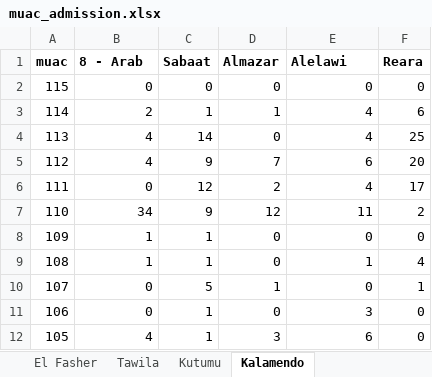
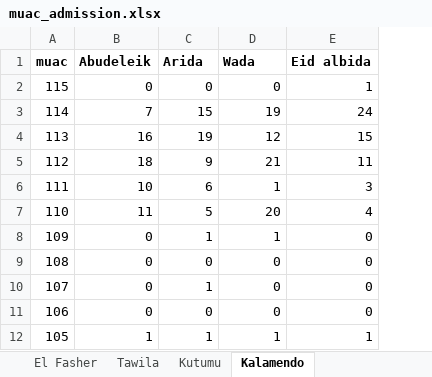
Before and after one commit to nutriverse/squeacr, an Excel workbook: data-raw/cmam/muac_admission.xlsx, sheet Kalamendo, drawn as a sheet; only a part is shown; values as stored, in another font and other column widths than the file's, no borders; the diff covers the shown part only; the diff names each change by its address in the sheet, - before the commit and + after, or states it on an @@ line.

```diff
--- a/data-raw/cmam/muac_admission.xlsx (sheet Kalamendo)
+++ b/data-raw/cmam/muac_admission.xlsx (sheet Kalamendo)
-column F (Reara), rows 2-12: 0 | 6 | 25 | 20 | 17 | 2 | 0 | 4 | 1 | 0 | 0
-B1: 8 - Arab
+B1: Abudeleik
-C1: Sabaat
+C1: Arida
-D1: Almazar
+D1: Wada
-E1: Alelawi
+E1: Eid albida
-E2 (Eid albida): 0
+E2 (Eid albida): 1
-B3 (Abudeleik): 2
+B3 (Abudeleik): 7
-C3 (Arida): 1
+C3 (Arida): 15
-D3 (Wada): 1
+D3 (Wada): 19
-E3 (Eid albida): 4
+E3 (Eid albida): 24
-B4 (Abudeleik): 4
+B4 (Abudeleik): 16
-C4 (Arida): 14
+C4 (Arida): 19
-D4 (Wada): 0
+D4 (Wada): 12
-E4 (Eid albida): 4
+E4 (Eid albida): 15
-B5 (Abudeleik): 4
+B5 (Abudeleik): 18
-D5 (Wada): 7
+D5 (Wada): 21
-E5 (Eid albida): 6
+E5 (Eid albida): 11
-B6 (Abudeleik): 0
+B6 (Abudeleik): 10
-C6 (Arida): 12
+C6 (Arida): 6
-D6 (Wada): 2
+D6 (Wada): 1
-E6 (Eid albida): 4
+E6 (Eid albida): 3
-B7 (Abudeleik): 34
+B7 (Abudeleik): 11
-C7 (Arida): 9
+C7 (Arida): 5
-D7 (Wada): 12
+D7 (Wada): 20
-E7 (Eid albida): 11
+E7 (Eid albida): 4
-B8:B9 (Abudeleik): 1
+B8:B9 (Abudeleik): 0
-D8 (Wada): 0
+D8 (Wada): 1
-C9 (Arida): 1
+C9 (Arida): 0
-E9 (Eid albida): 1
+E9 (Eid albida): 0
-C10 (Arida): 5
+C10 (Arida): 1
-D10 (Wada): 1
+D10 (Wada): 0
-C11 (Arida): 1
+C11 (Arida): 0
-E11 (Eid albida): 3
+E11 (Eid albida): 0
-B12 (Abudeleik): 4
+B12 (Abudeleik): 1
-D12 (Wada): 3
+D12 (Wada): 1
-E12 (Eid albida): 6
+E12 (Eid albida): 1
```
Also changed, not shown: 25 edited cells elsewhere in this sheet, data-raw/cmam/otpEpisode_calculations.xlsx, data-raw/cmam/time_to_travel.xlsx, 4 other files.
